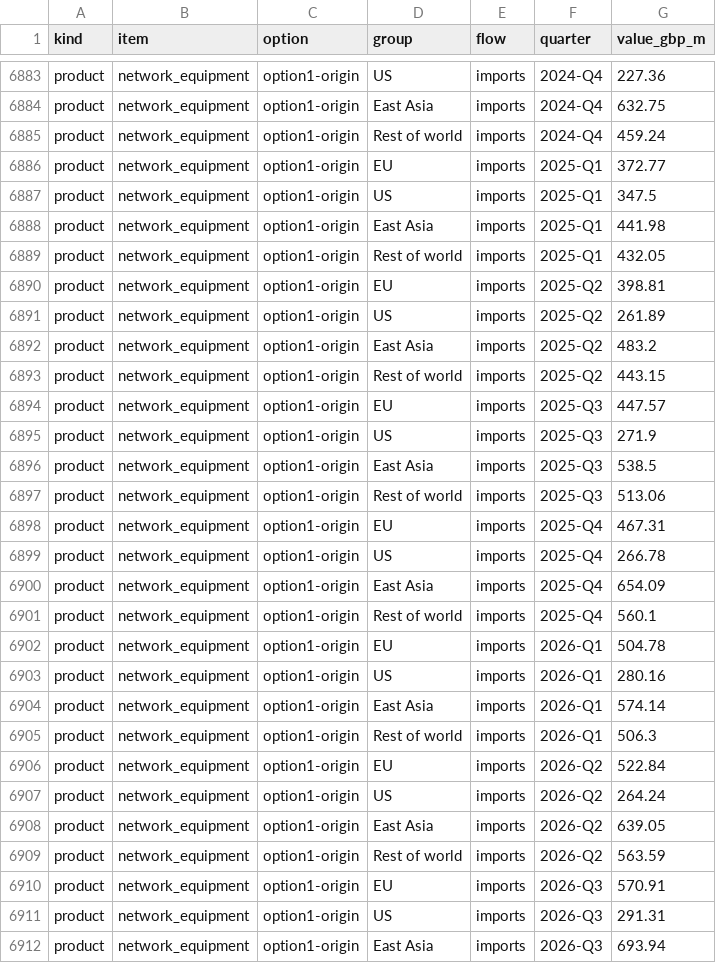
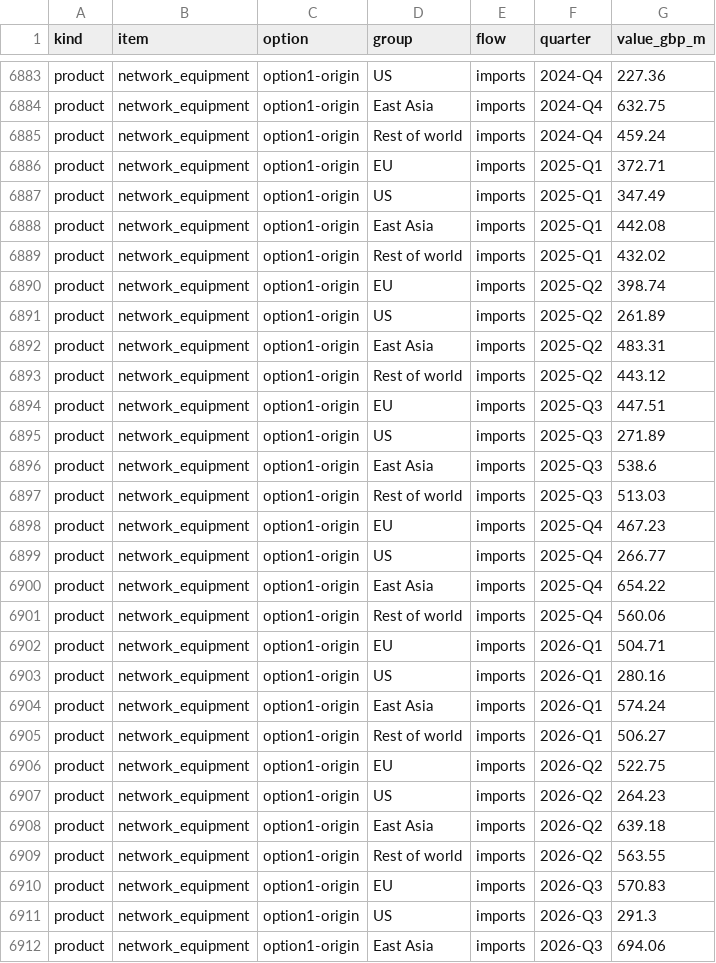
Before and after one commit to Emily-coding/ukmacro, a CSV file: data/trade/ai/ai_trade_by_country.csv, drawn as a sheet; only a part is shown, gaps mark what is left out; the diff covers the shown part only.

```diff
--- a/data/trade/ai/ai_trade_by_country.csv
+++ b/data/trade/ai/ai_trade_by_country.csv
@@ -6885,28 +6885,28 @@ product,network_equipment,option1-origin,East Asia,imports,2024-Q4,632.75
 product,network_equipment,option1-origin,Rest of world,imports,2024-Q4,459.24
-product,network_equipment,option1-origin,EU,imports,2025-Q1,372.77
-product,network_equipment,option1-origin,US,imports,2025-Q1,347.5
-product,network_equipment,option1-origin,East Asia,imports,2025-Q1,441.98
-product,network_equipment,option1-origin,Rest of world,imports,2025-Q1,432.05
-product,network_equipment,option1-origin,EU,imports,2025-Q2,398.81
+product,network_equipment,option1-origin,EU,imports,2025-Q1,372.71
+product,network_equipment,option1-origin,US,imports,2025-Q1,347.49
+product,network_equipment,option1-origin,East Asia,imports,2025-Q1,442.08
+product,network_equipment,option1-origin,Rest of world,imports,2025-Q1,432.02
+product,network_equipment,option1-origin,EU,imports,2025-Q2,398.74
 product,network_equipment,option1-origin,US,imports,2025-Q2,261.89
-product,network_equipment,option1-origin,East Asia,imports,2025-Q2,483.2
-product,network_equipment,option1-origin,Rest of world,imports,2025-Q2,443.15
-product,network_equipment,option1-origin,EU,imports,2025-Q3,447.57
-product,network_equipment,option1-origin,US,imports,2025-Q3,271.9
-product,network_equipment,option1-origin,East Asia,imports,2025-Q3,538.5
-product,network_equipment,option1-origin,Rest of world,imports,2025-Q3,513.06
-product,network_equipment,option1-origin,EU,imports,2025-Q4,467.31
-product,network_equipment,option1-origin,US,imports,2025-Q4,266.78
-product,network_equipment,option1-origin,East Asia,imports,2025-Q4,654.09
-product,network_equipment,option1-origin,Rest of world,imports,2025-Q4,560.1
-product,network_equipment,option1-origin,EU,imports,2026-Q1,504.78
+product,network_equipment,option1-origin,East Asia,imports,2025-Q2,483.31
+product,network_equipment,option1-origin,Rest of world,imports,2025-Q2,443.12
+product,network_equipment,option1-origin,EU,imports,2025-Q3,447.51
+product,network_equipment,option1-origin,US,imports,2025-Q3,271.89
+product,network_equipment,option1-origin,East Asia,imports,2025-Q3,538.6
+product,network_equipment,option1-origin,Rest of world,imports,2025-Q3,513.03
+product,network_equipment,option1-origin,EU,imports,2025-Q4,467.23
+product,network_equipment,option1-origin,US,imports,2025-Q4,266.77
+product,network_equipment,option1-origin,East Asia,imports,2025-Q4,654.22
+product,network_equipment,option1-origin,Rest of world,imports,2025-Q4,560.06
+product,network_equipment,option1-origin,EU,imports,2026-Q1,504.71
 product,network_equipment,option1-origin,US,imports,2026-Q1,280.16
-product,network_equipment,option1-origin,East Asia,imports,2026-Q1,574.14
-product,network_equipment,option1-origin,Rest of world,imports,2026-Q1,506.3
-product,network_equipment,option1-origin,EU,imports,2026-Q2,522.84
-product,network_equipment,option1-origin,US,imports,2026-Q2,264.24
-product,network_equipment,option1-origin,East Asia,imports,2026-Q2,639.05
-product,network_equipment,option1-origin,Rest of world,imports,2026-Q2,563.59
-product,network_equipment,option1-origin,EU,imports,2026-Q3,570.91
-product,network_equipment,option1-origin,US,imports,2026-Q3,291.31
-product,network_equipment,option1-origin,East Asia,imports,2026-Q3,693.94
+product,network_equipment,option1-origin,East Asia,imports,2026-Q1,574.24
+product,network_equipment,option1-origin,Rest of world,imports,2026-Q1,506.27
+product,network_equipment,option1-origin,EU,imports,2026-Q2,522.75
+product,network_equipment,option1-origin,US,imports,2026-Q2,264.23
+product,network_equipment,option1-origin,East Asia,imports,2026-Q2,639.18
+product,network_equipment,option1-origin,Rest of world,imports,2026-Q2,563.55
+product,network_equipment,option1-origin,EU,imports,2026-Q3,570.83
+product,network_equipment,option1-origin,US,imports,2026-Q3,291.3
+product,network_equipment,option1-origin,East Asia,imports,2026-Q3,694.06
```
Also changed, not shown: 157 edited cells elsewhere in this file, data/trade/ai/ai_hub_origins.csv, data/trade/ai/ai_peer_imports.csv, 6 other files.
